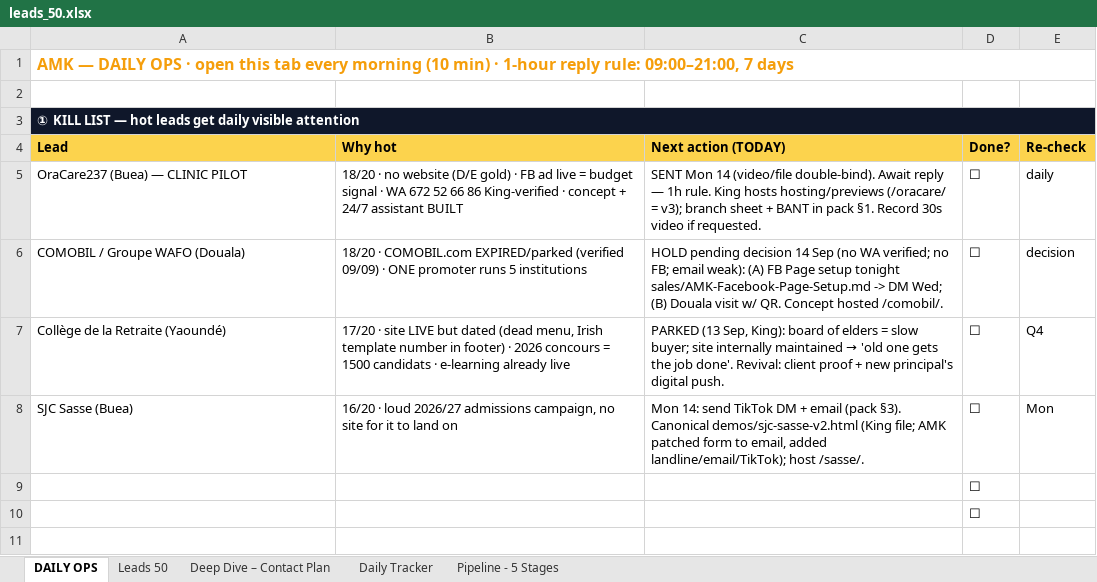
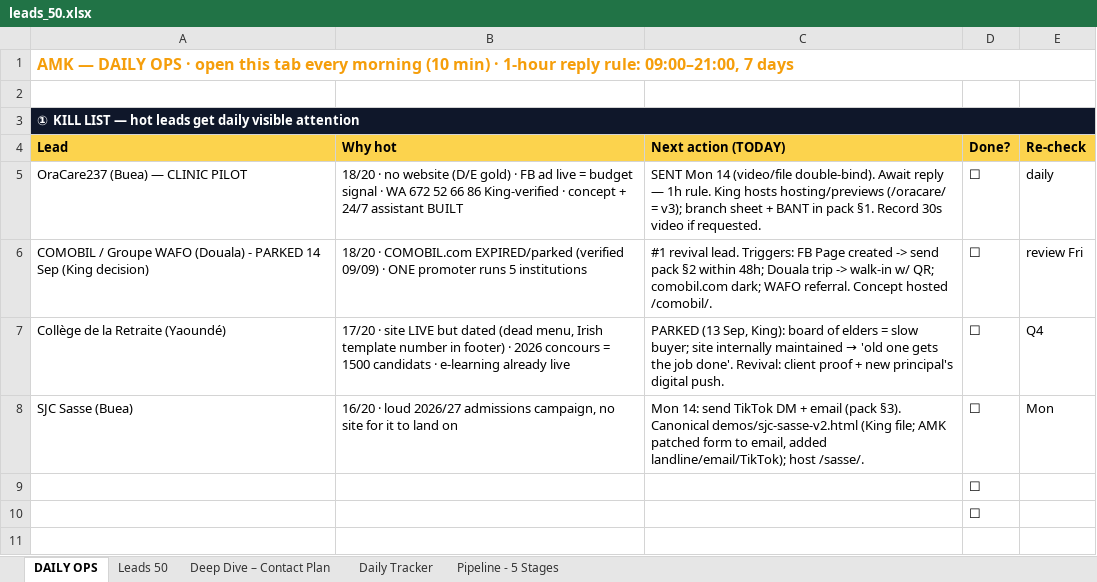
Before and after one commit to AKWOKING/AMK, an Excel workbook: leads/leads_50.xlsx, sheet DAILY OPS, drawn as a sheet; only a part is shown; values as stored, in another font and other column widths than the file's, no borders; the diff names each change by its address in the sheet, - before the commit and + after, or states it on an @@ line.

Commit message:
King decision 14 Sep: park COMOBIL too (no WA/FB/trip this week); board refocused on OraCare + Sasse + NHICHS email; Tue batch becomes channel-qualified backfill
Co-authored-by: arena-agent <297053741+arena-agent@users.noreply.github.com>

```diff
--- a/leads/leads_50.xlsx (sheet DAILY OPS)
+++ b/leads/leads_50.xlsx (sheet DAILY OPS)
-A6 (Lead): …WAFO (Douala)
+A6 (Lead): …WAFO (Douala) - PARKED 14 Sep (King decision)
-C6 (Next action (TODAY)): HOLD pending decision 14 Sep (no WA verified; no FB; email weak): (A) FB Page setup tonight sales/AMK-Facebook-Page-Setup.md -> DM Wed; (B) Douala visit w/ QR. Concept hosted…
+C6 (Next action (TODAY)): #1 revival lead. Triggers: FB Page created -> send pack §2 within 48h; Douala trip -> walk-in w/ QR; comobil.com dark; WAFO referral. Concept hosted…
-E6 (Re-check): decision
+E6 (Re-check): review Fri
```
Also changed, not shown: sheet Daily Tracker, sheet Pipeline - 5 Stages, 4 other files.
